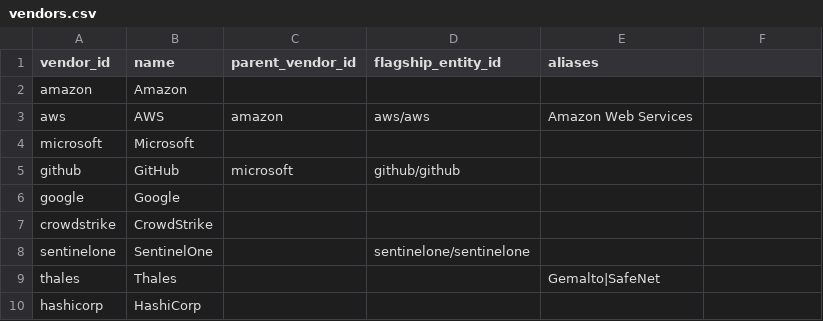
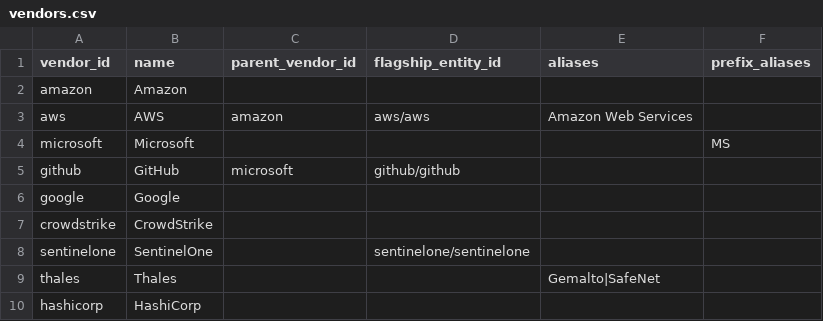
Before and after one commit to ofekisr/technology-entity-disambiguation-challenge, a CSV file: challange/src/data/vendors.csv, drawn as a sheet; only a part is shown; the diff names each change by its address in the sheet, - before the commit and + after, or states it on an @@ line.

```diff
--- a/challange/src/data/vendors.csv
+++ b/challange/src/data/vendors.csv
-F1: (empty)
+F1: prefix_aliases
-F4 (prefix_aliases): (empty)
+F4 (prefix_aliases): MS
```
Also changed, not shown: 5 other files.
